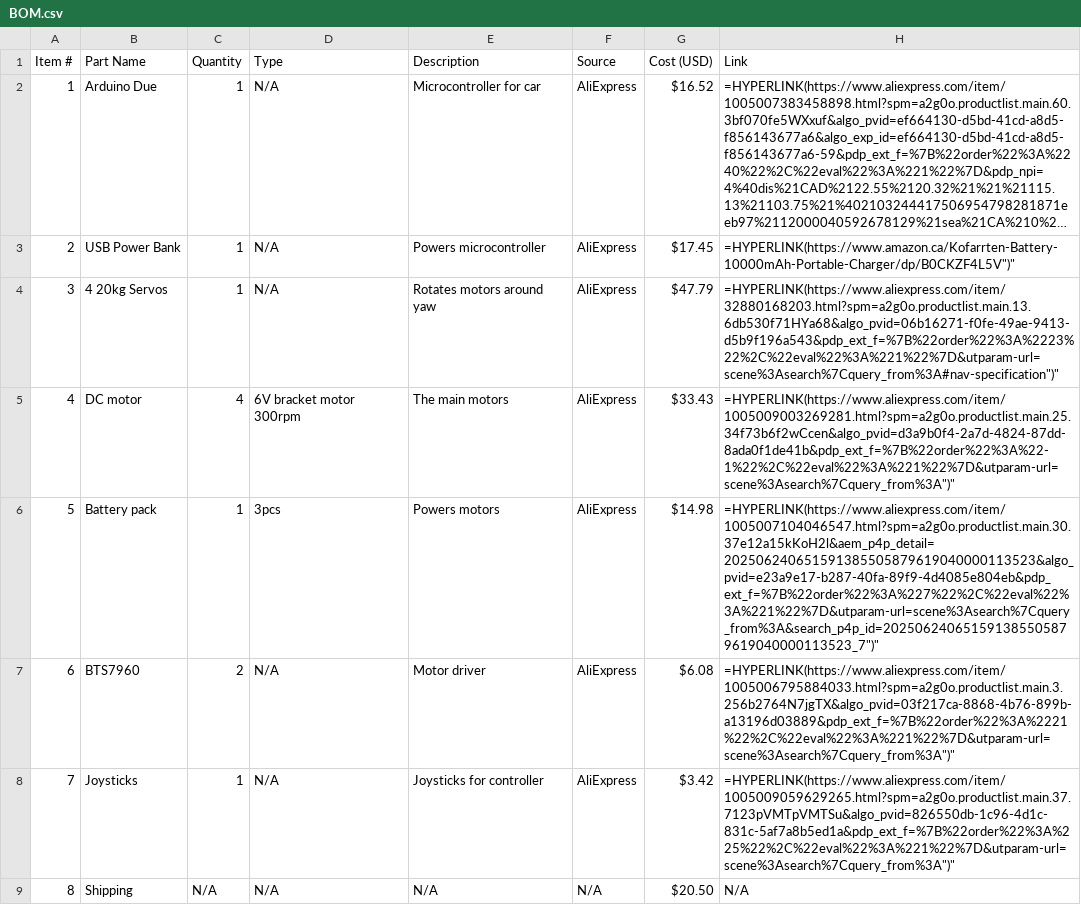
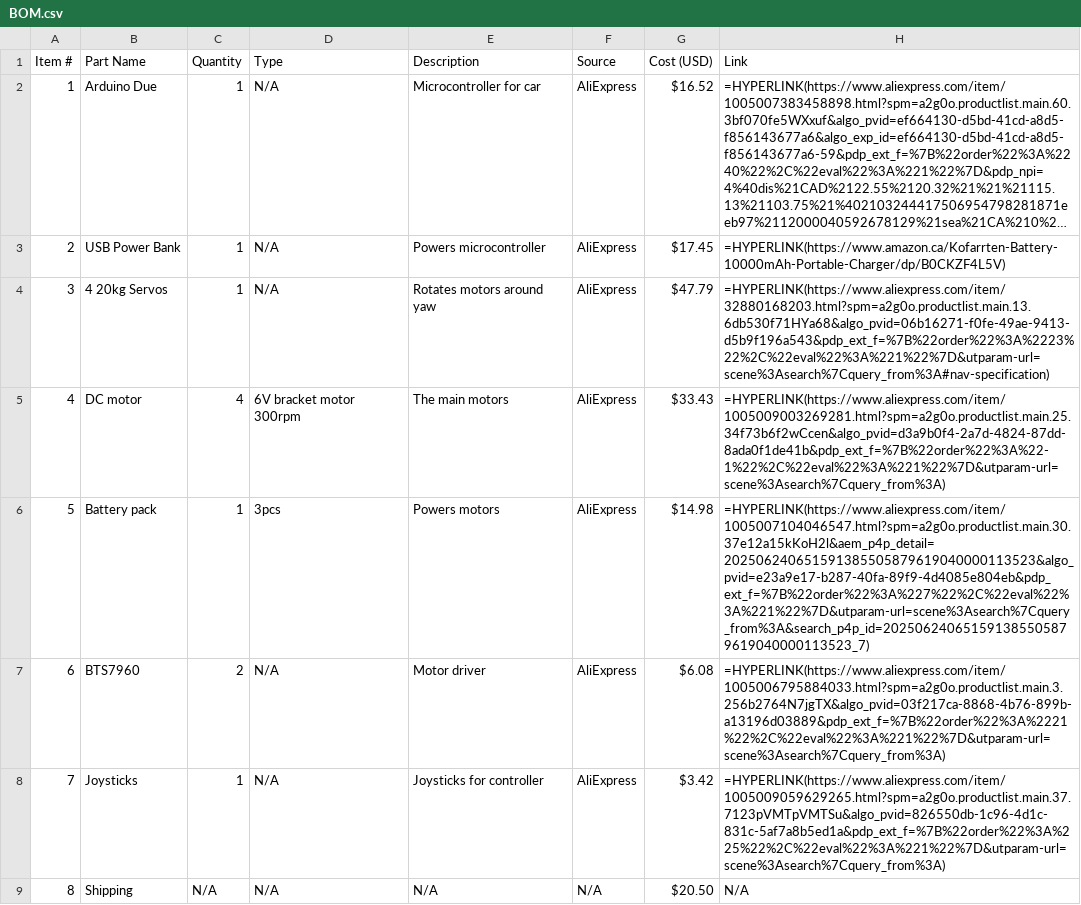
Before and after one commit to Camleaf/ArduinoDriveTrain, a CSV file: BOM.csv, drawn as a sheet; long unchanged cells end in …; the diff names each change by its address in the sheet, - before the commit and + after, or states it on an @@ line.

Commit message:
asdas

```diff
--- a/BOM.csv
+++ b/BOM.csv
-H3 (Link): =HYPERLINK(https://www.amazon.ca/Kofarrten-Battery-10000mAh-Portable-Charger/dp/B0CKZF4L5V")"
+H3 (Link): =HYPERLINK(https://www.amazon.ca/Kofarrten-Battery-10000mAh-Portable-Charger/dp/B0CKZF4L5V)
-H4 (Link): =HYPERLINK(https://www.aliexpress.com/item/32880168203.html?spm=a2g0o.productlist.main.13.6db530f71HYa68&algo_pvid=06b16271-f0fe-49ae-9413-d5b9f196a543&pdp_ext_f=%7B%22order%22%3A%2223%22%2C%22eval%22%3A%221%22%7D&utparam-url=scene%3Asearch%7Cquery_from%3A#nav-specification")"
+H4 (Link): =HYPERLINK(https://www.aliexpress.com/item/32880168203.html?spm=a2g0o.productlist.main.13.6db530f71HYa68&algo_pvid=06b16271-f0fe-49ae-9413-d5b9f196a543&pdp_ext_f=%7B%22order%22%3A%2223%22%2C%22eval%22%3A%221%22%7D&utparam-url=scene%3Asearch%7Cquery_from%3A#nav-specification)
-H5 (Link): =HYPERLINK(https://www.aliexpress.com/item/1005009003269281.html?spm=a2g0o.productlist.main.25.34f73b6f2wCcen&algo_pvid=d3a9b0f4-2a7d-4824-87dd-8ada0f1de41b&pdp_ext_f=%7B%22order%22%3A%22-1%22%2C%22eval%22%3A%221%22%7D&utparam-url=scene%3Asearch%7Cquery_from%3A")"
+H5 (Link): =HYPERLINK(https://www.aliexpress.com/item/1005009003269281.html?spm=a2g0o.productlist.main.25.34f73b6f2wCcen&algo_pvid=d3a9b0f4-2a7d-4824-87dd-8ada0f1de41b&pdp_ext_f=%7B%22order%22%3A%22-1%22%2C%22eval%22%3A%221%22%7D&utparam-url=scene%3Asearch%7Cquery_from%3A)
-H6 (Link): =HYPERLINK(https://www.aliexpress.com/item/1005007104046547.html?spm=a2g0o.productlist.main.30.37e12a15kKoH2l&aem_p4p_detail=202506240651591385505879619040000113523&algo_pvid=e23a9e17-b287-40fa-89f9-4d4085e804eb&pdp_ext_f=%7B%22order%22%3A%227%22%2C%22eval%22%3A%221%22%7D&utparam-url=scene%3Asearch%7Cquery_from%3A&search_p4p_id=202506240651591385505879619040000113523_7")"
+H6 (Link): =HYPERLINK(https://www.aliexpress.com/item/1005007104046547.html?spm=a2g0o.productlist.main.30.37e12a15kKoH2l&aem_p4p_detail=202506240651591385505879619040000113523&algo_pvid=e23a9e17-b287-40fa-89f9-4d4085e804eb&pdp_ext_f=%7B%22order%22%3A%227%22%2C%22eval%22%3A%221%22%7D&utparam-url=scene%3Asearch%7Cquery_from%3A&search_p4p_id=202506240651591385505879619040000113523_7)
-H7 (Link): =HYPERLINK(https://www.aliexpress.com/item/1005006795884033.html?spm=a2g0o.productlist.main.3.256b2764N7jgTX&algo_pvid=03f217ca-8868-4b76-899b-a13196d03889&pdp_ext_f=%7B%22order%22%3A%2221%22%2C%22eval%22%3A%221%22%7D&utparam-url=scene%3Asearch%7Cquery_from%3A")"
+H7 (Link): =HYPERLINK(https://www.aliexpress.com/item/1005006795884033.html?spm=a2g0o.productlist.main.3.256b2764N7jgTX&algo_pvid=03f217ca-8868-4b76-899b-a13196d03889&pdp_ext_f=%7B%22order%22%3A%2221%22%2C%22eval%22%3A%221%22%7D&utparam-url=scene%3Asearch%7Cquery_from%3A)
-H8 (Link): =HYPERLINK(https://www.aliexpress.com/item/1005009059629265.html?spm=a2g0o.productlist.main.37.7123pVMTpVMTSu&algo_pvid=826550db-1c96-4d1c-831c-5af7a8b5ed1a&pdp_ext_f=%7B%22order%22%3A%225%22%2C%22eval%22%3A%221%22%7D&utparam-url=scene%3Asearch%7Cquery_from%3A")"
+H8 (Link): =HYPERLINK(https://www.aliexpress.com/item/1005009059629265.html?spm=a2g0o.productlist.main.37.7123pVMTpVMTSu&algo_pvid=826550db-1c96-4d1c-831c-5af7a8b5ed1a&pdp_ext_f=%7B%22order%22%3A%225%22%2C%22eval%22%3A%221%22%7D&utparam-url=scene%3Asearch%7Cquery_from%3A)
```
